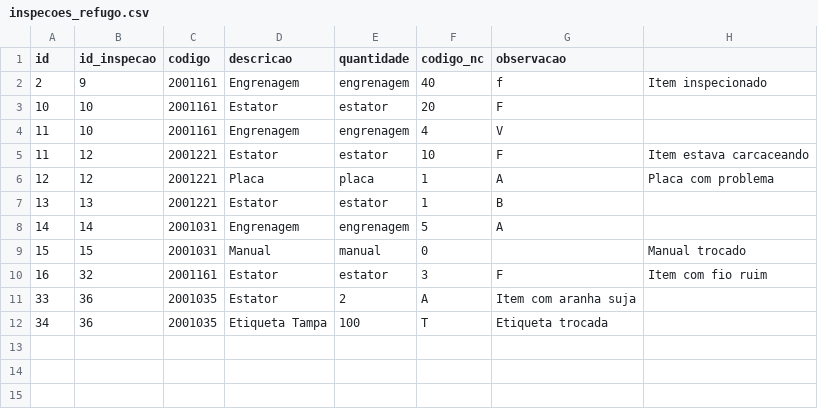
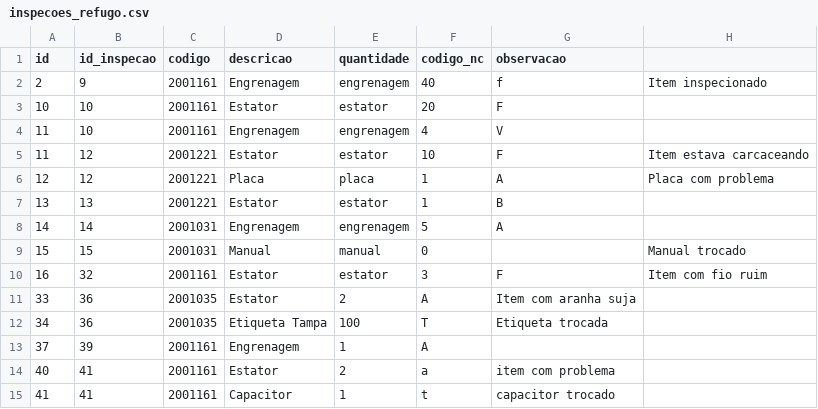
Before and after one commit to oneto133/AGL_Flow, a CSV file: dados/csv/inspecoes_refugo.csv, drawn as a sheet; the diff names each change by its address in the sheet, - before the commit and + after, or states it on an @@ line.

```diff
--- a/dados/csv/inspecoes_refugo.csv
+++ b/dados/csv/inspecoes_refugo.csv
+row 13: 37 | 39 | 2001161 | Engrenagem | 1 | A
+row 14: 40 | 41 | 2001161 | Estator | 2 | a | item com problema
+row 15: 41 | 41 | 2001161 | Capacitor | 1 | t | capacitor trocado
```
Also changed, not shown: dados/csv/inspecoes_dados.csv, dados/csv/inspecoes_itens.csv, 9 other files.
